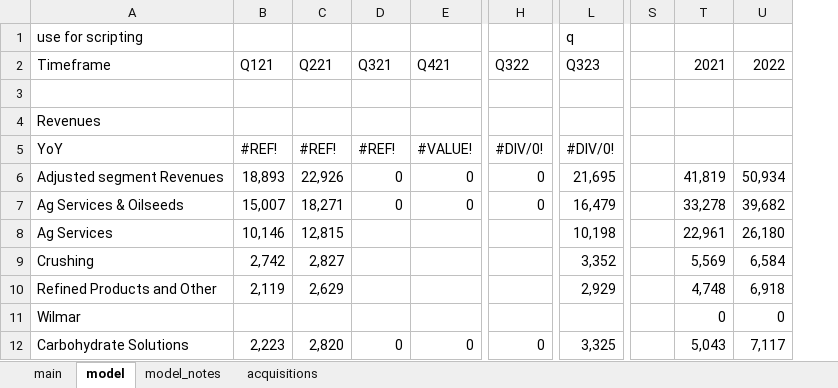
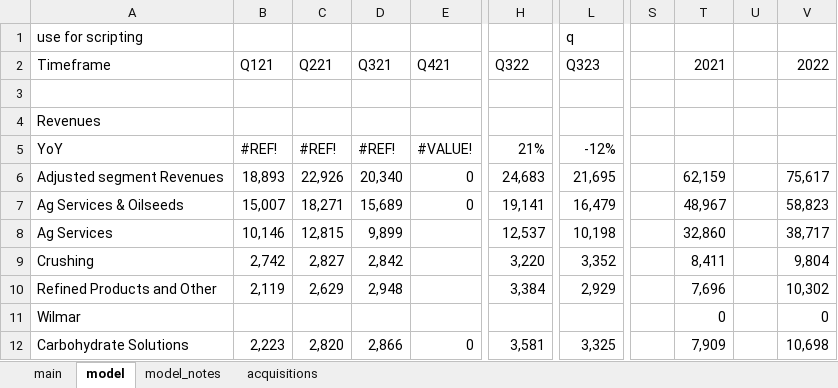
Before and after one commit to cchristner/models, an Excel workbook: ADM/ADM.xlsx, sheet model, drawn as a sheet; only a part is shown, gaps mark what is left out; values as stored, in another font and other column widths than the file's, no cell formats; charts and pictures not drawn; removed rows and columns are numbered as before the commit, all else as after; the diff covers the shown part only; the diff names each change by its address in the sheet, - before the commit and + after, or states it on an @@ line.

```diff
--- a/ADM/ADM.xlsx (sheet model)
+++ b/ADM/ADM.xlsx (sheet model)
-column S, empty
+column S, empty
+column U, empty
-H5 (Q322): #DIV/0!
+H5 (Q322): 21%
-L5 (Q323): #DIV/0!
+L5 (Q323): -12%
-D6 (Q321): 0
+D6 (Q321): 20,340
-H6 (Q322): 0
+H6 (Q322): 24,683
-T6 (2021): 41,819
+T6 (2021): 62,159
-V6 (2022): 50,934
+V6 (2022): 75,617
-D7 (Q321): 0
+D7 (Q321): 15,689
-H7 (Q322): 0
+H7 (Q322): 19,141
-T7 (2021): 33,278
+T7 (2021): 48,967
-V7 (2022): 39,682
+V7 (2022): 58,823
-D8 (Q321): (empty)
+D8 (Q321): 9,899
-H8 (Q322): (empty)
+H8 (Q322): 12,537
-T8 (2021): 22,961
+T8 (2021): 32,860
-V8 (2022): 26,180
+V8 (2022): 38,717
-D9 (Q321): (empty)
+D9 (Q321): 2,842
-H9 (Q322): (empty)
+H9 (Q322): 3,220
-T9 (2021): 5,569
+T9 (2021): 8,411
-V9 (2022): 6,584
+V9 (2022): 9,804
-D10 (Q321): (empty)
+D10 (Q321): 2,948
-H10 (Q322): (empty)
+H10 (Q322): 3,384
-T10 (2021): 4,748
+T10 (2021): 7,696
-V10 (2022): 6,918
+V10 (2022): 10,302
-D12 (Q321): 0
+D12 (Q321): 2,866
-H12 (Q322): 0
+H12 (Q322): 3,581
-T12 (2021): 5,043
+T12 (2021): 7,909
-V12 (2022): 7,117
+V12 (2022): 10,698
```
Also changed, not shown: 1 added row and 130 edited cells elsewhere in this sheet, cell formats, formulas that keep their value, charts or pictures.
